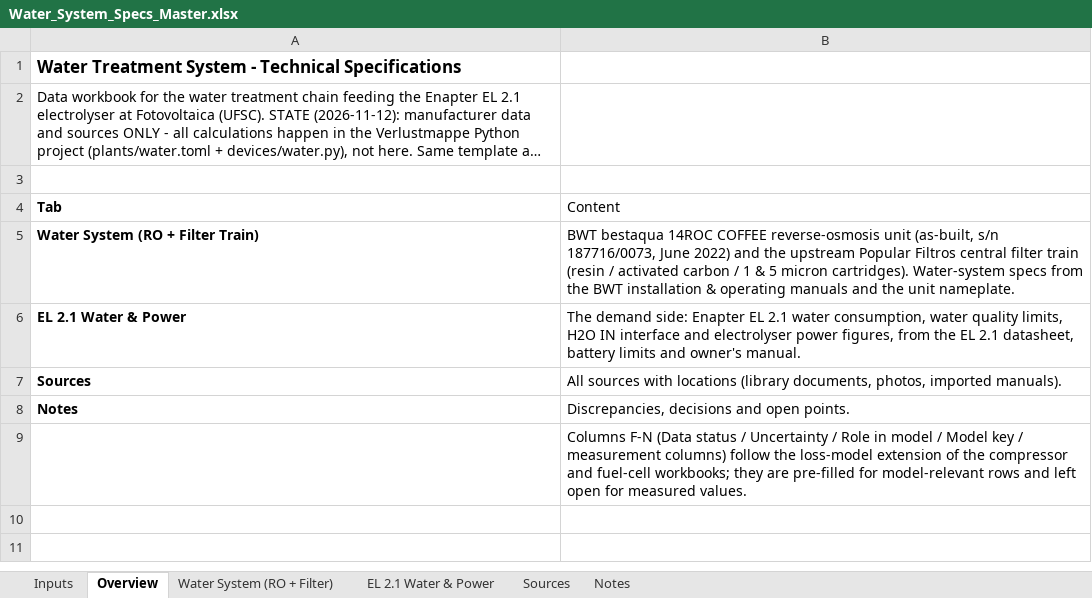
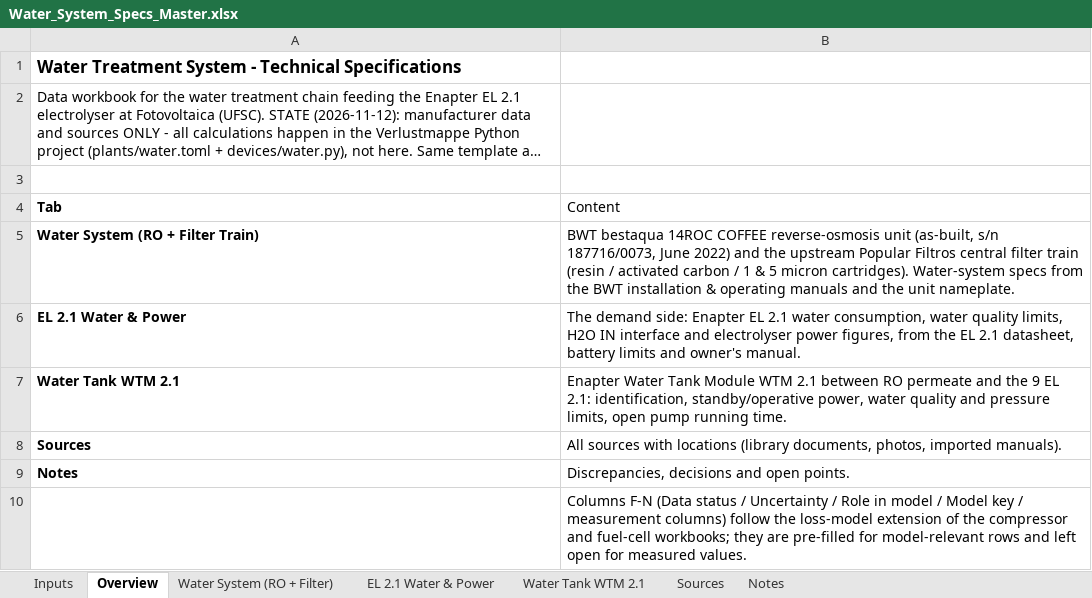
Before and after one commit to liorjaffe/Verlustmappe, an Excel workbook: plant/sources/Water_System_Specs_Master.xlsx, sheet Overview, drawn as a sheet; long unchanged cells end in …; values as stored, in another font and other column widths than the file's, no borders; the diff names each change by its address in the sheet, - before the commit and + after, or states it on an @@ line.

```diff
--- a/plant/sources/Water_System_Specs_Master.xlsx (sheet Overview)
+++ b/plant/sources/Water_System_Specs_Master.xlsx (sheet Overview)
+sheet tab: Water Tank WTM 2.1
+row 7: Water Tank WTM 2.1 | Enapter Water Tank Module WTM 2.1 between RO permeate and the 9 EL 2.1: identification, standby/operative power, water quality and pressure limits, open pump running time.
```
Also changed, not shown: sheet Sources, sheet Notes, sheet Water System (RO + Filter), plant/sources/Dryer_2.1_Technical_Specs_download.xlsx, plant/sources/EL21_Electrolyser_Specs_Master_2026-11-12.xlsx, 47 other files.
